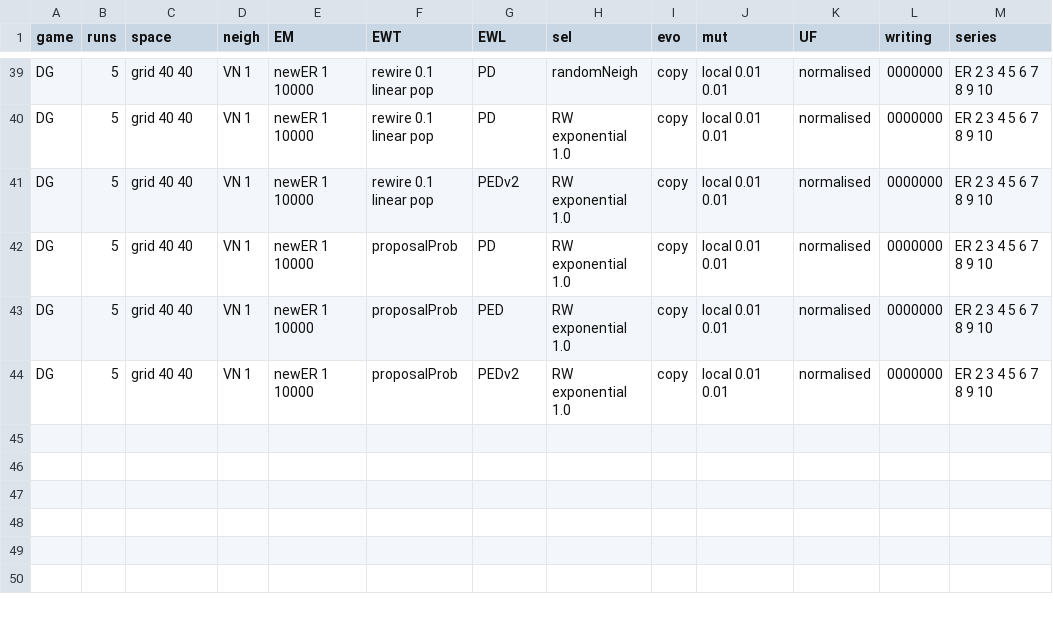
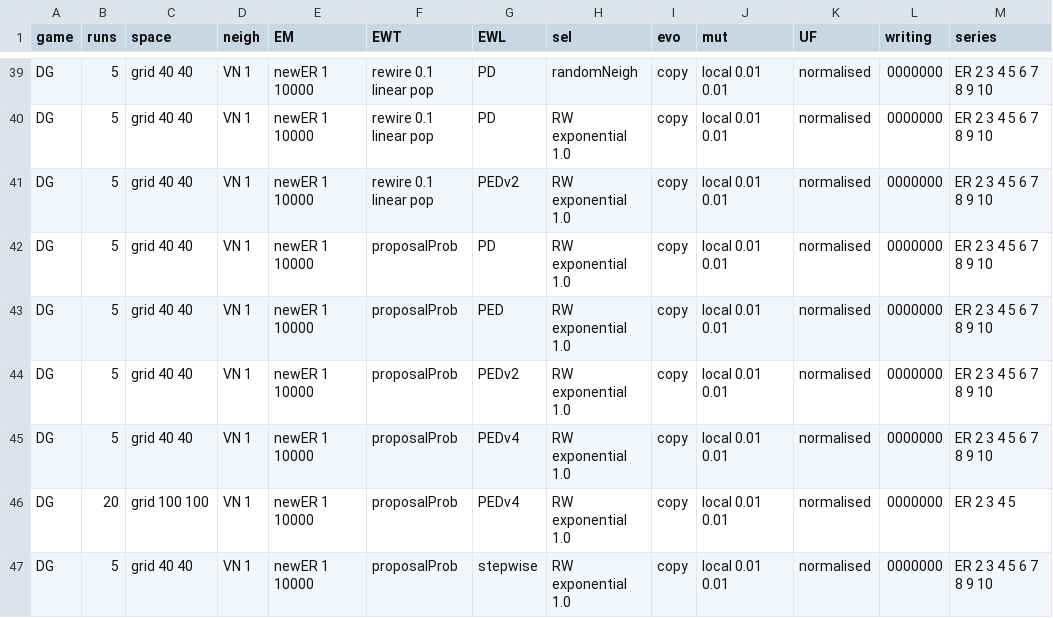
Before and after one commit to EvanORiordan/evoUG2, a CSV file: config.csv, drawn as a sheet; only a part is shown, gaps mark what is left out.

Commit message:
add PEDv4 EWLF

```diff
--- a/config.csv
+++ b/config.csv
@@ -44 +44,4 @@ DG,5,grid 40 40,VN 1,newER 1 10000,proposalProb,PED,RW exponential 1.0,copy,loca
 DG,5,grid 40 40,VN 1,newER 1 10000,proposalProb,PEDv2,RW exponential 1.0,copy,local 0.01 0.01,normalised,0000000,ER 2 3 4 5 6 7 8 9 10
+DG,5,grid 40 40,VN 1,newER 1 10000,proposalProb,PEDv4,RW exponential 1.0,copy,local 0.01 0.01,normalised,0000000,ER 2 3 4 5 6 7 8 9 10
+DG,20,grid 100 100,VN 1,newER 1 10000,proposalProb,PEDv4,RW exponential 1.0,copy,local 0.01 0.01,normalised,0000000,ER 2 3 4 5
+DG,5,grid 40 40,VN 1,newER 1 10000,proposalProb,stepwise,RW exponential 1.0,copy,local 0.01 0.01,normalised,0000000,ER 2 3 4 5 6 7 8 9 10
```
Also changed, not shown: 1 other file.
